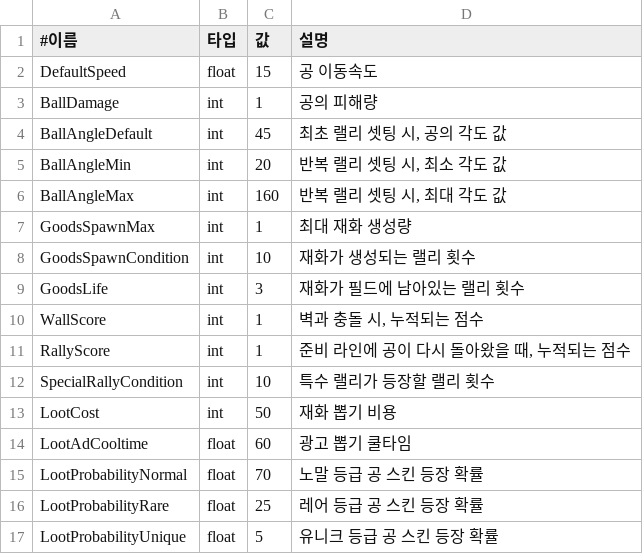
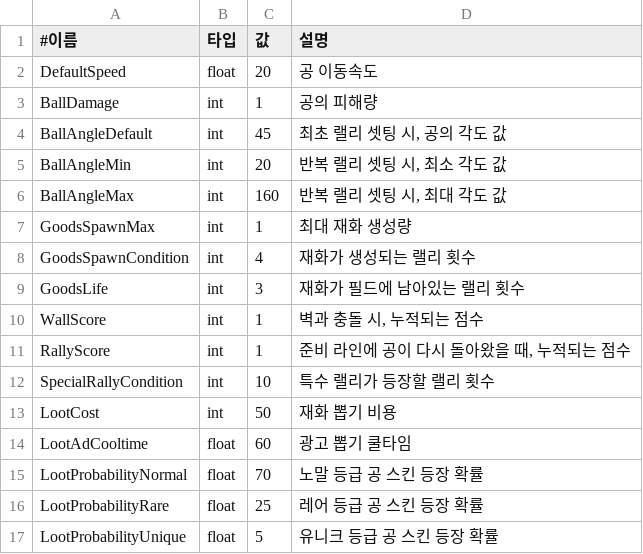
Before and after one commit to PenguinPistol/Dispose_Break, a CSV file: Dispose Break/Assets/Resources/Data/GameConst.csv, drawn as a sheet.

Commit message:
데이터 테이블 업데이트
Const & InginityMode 데이터 업데이트

```diff
--- a/Dispose Break/Assets/Resources/Data/GameConst.csv
+++ b/Dispose Break/Assets/Resources/Data/GameConst.csv
@@ -1,3 +1,3 @@
 #이름,타입,값,설명
-DefaultSpeed,float,15,공 이동속도
+DefaultSpeed,float,20,공 이동속도
 BallDamage,int,1,공의 피해량
@@ -7,3 +7,3 @@ BallAngleMax,int,160,"반복 랠리 셋팅 시, 최대 각도 값"
 GoodsSpawnMax,int,1,최대 재화 생성량
-GoodsSpawnCondition,int,10,재화가 생성되는 랠리 횟수
+GoodsSpawnCondition,int,4,재화가 생성되는 랠리 횟수
 GoodsLife,int,3,재화가 필드에 남아있는 랠리 횟수
```
Also changed, not shown: Dispose Break/Assets/Resources/Data/InfinityModeGroup.csv.
